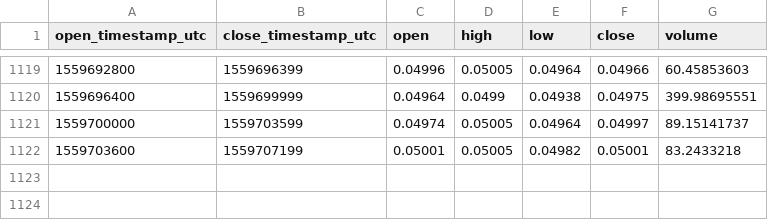
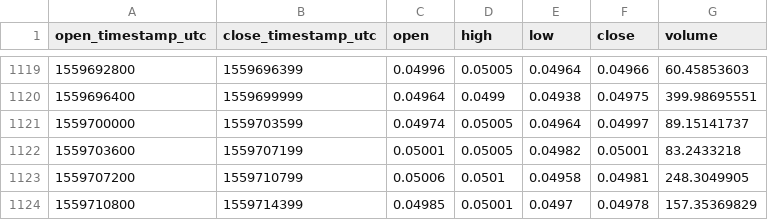
Before and after one commit to cryptobigbro/coinbasepro-BCH-BTC, a CSV file: coinbasepro-BCH-BTC-1h.csv, drawn as a sheet; only a part is shown, gaps mark what is left out.

Commit message:
Update OHLCV data.

```diff
--- a/coinbasepro-BCH-BTC-1h.csv
+++ b/coinbasepro-BCH-BTC-1h.csv
@@ -1122 +1122,3 @@ open_timestamp_utc,close_timestamp_utc,open,high,low,close,volume
 1559703600,1559707199,0.05001,0.05005,0.04982,0.05001,83.2433218
+1559707200,1559710799,0.05006,0.0501,0.04958,0.04981,248.3049905
+1559710800,1559714399,0.04985,0.05001,0.0497,0.04978,157.35369829
```
Also changed, not shown: 1 other file.
